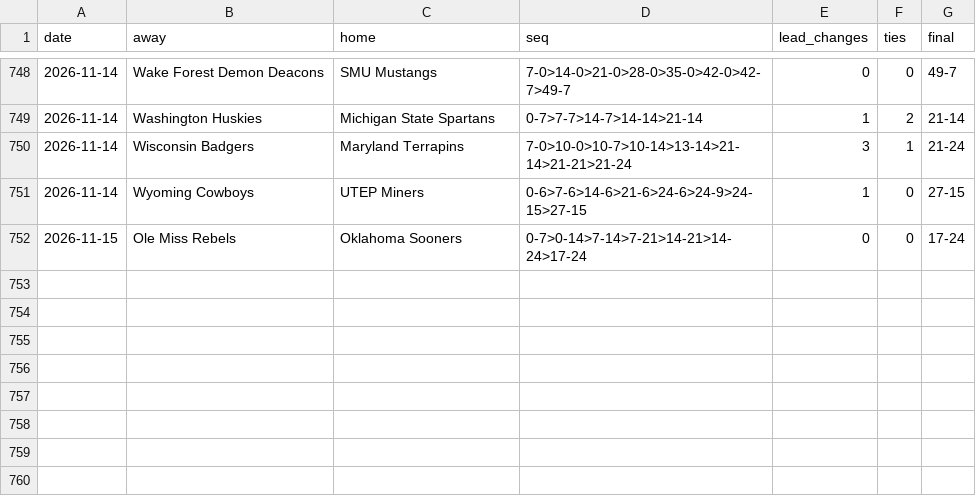
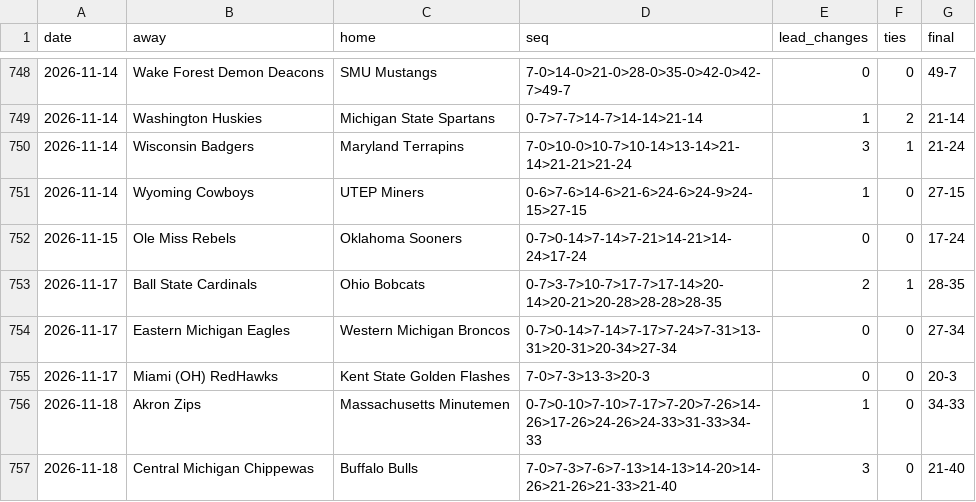
Before and after one commit to michaellvenuti-ops/mv_magic, a CSV file: pc-data/ncaaf-first-score-sequences.csv, drawn as a sheet; only a part is shown, gaps mark what is left out; the diff names each change by its address in the sheet, - before the commit and + after, or states it on an @@ line.

Commit message:
pc-scans sync: pc-data/ncaaf-first-score-sequences.csv

```diff
--- a/pc-data/ncaaf-first-score-sequences.csv
+++ b/pc-data/ncaaf-first-score-sequences.csv
+row 753: 2026-11-17 | Ball State Cardinals | Ohio Bobcats | 0-7>3-7>10-7>17-7>17-14>20-14>20-21>20-28>28-28>28-35 | 2 | 1 | 28-35
+row 754: 2026-11-17 | Eastern Michigan Eagles | Western Michigan Broncos | 0-7>0-14>7-14>7-17>7-24>7-31>13-31>20-31>20-34>27-34 | 0 | 0 | 27-34
+row 755: 2026-11-17 | Miami (OH) RedHawks | Kent State Golden Flashes | 7-0>7-3>13-3>20-3 | 0 | 0 | 20-3
+row 756: 2026-11-18 | Akron Zips | Massachusetts Minutemen | 0-7>0-10>7-10>7-17>7-20>7-26>14-26>17-26>24-26>24-33>31-33>34-33 | 1 | 0 | 34-33
+row 757: 2026-11-18 | Central Michigan Chippewas | Buffalo Bulls | 7-0>7-3>7-6>7-13>14-13>14-20>14-26>21-26>21-33>21-40 | 3 | 0 | 21-40
```
